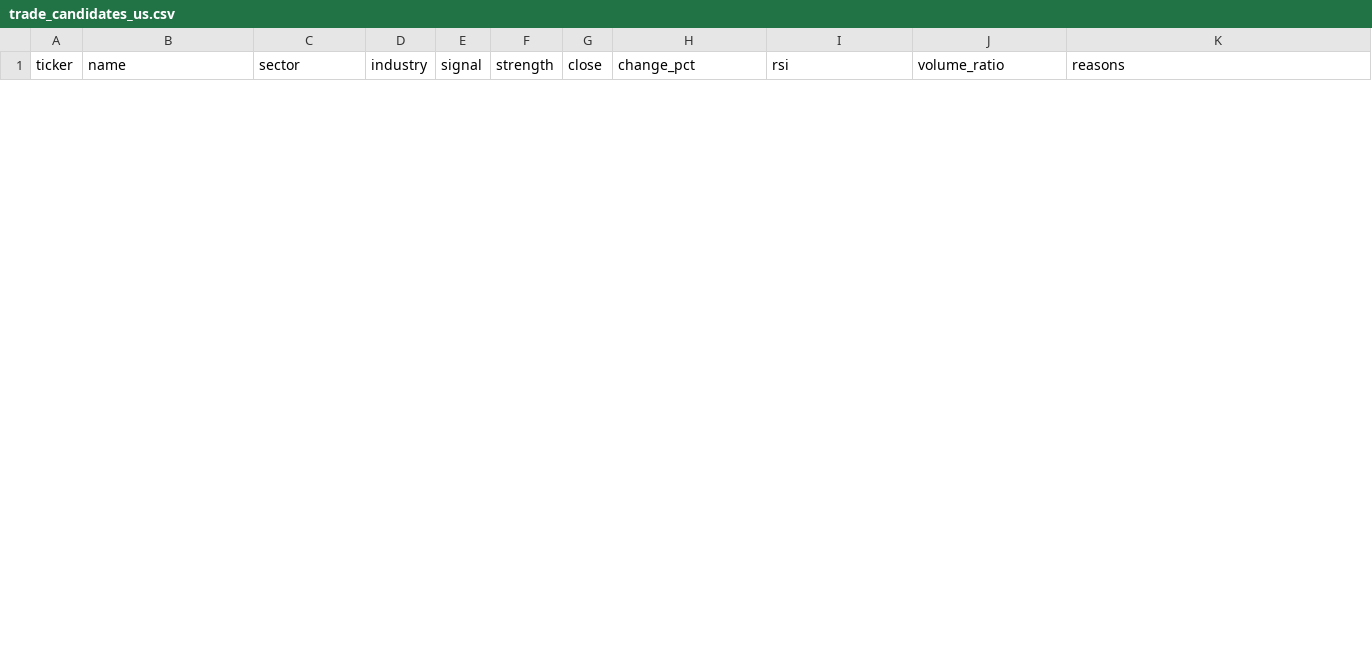
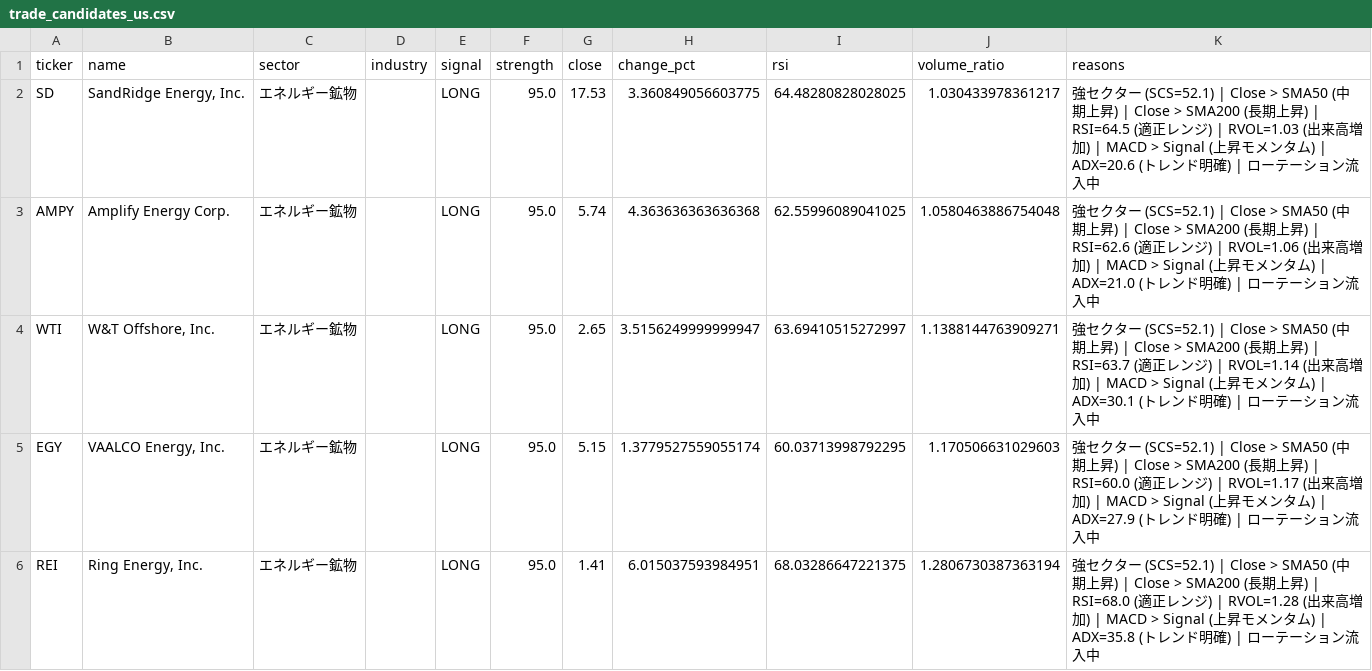
Before and after one commit to lasernyan/stockscreener, a CSV file: screener/trade_candidates_us.csv, drawn as a sheet; only a part is shown; the diff covers the shown part only; the diff names each change by its address in the sheet, - before the commit and + after, or states it on an @@ line.

```diff
--- a/screener/trade_candidates_us.csv
+++ b/screener/trade_candidates_us.csv
+row 2: SD | SandRidge Energy, Inc. | エネルギー鉱物 |  | LONG | 95.0 | 17.53 | 3.360849056603775 | 64.48280828028025 | 1.030433978361217 | 強セクター (SCS=52.1) | Close > SMA50 (中期上昇) | Close > SMA200 (長期上昇) | RSI=64.5 (適正レンジ) | RVOL=1.03 (出来高増加) | MACD > Signal (上昇モメンタム) | ADX=20.6 (トレンド明確) | ローテーション流入中
+row 3: AMPY | Amplify Energy Corp. | エネルギー鉱物 |  | LONG | 95.0 | 5.74 | 4.363636363636368 | 62.55996089041025 | 1.0580463886754048 | 強セクター (SCS=52.1) | Close > SMA50 (中期上昇) | Close > SMA200 (長期上昇) | RSI=62.6 (適正レンジ) | RVOL=1.06 (出来高増加) | MACD > Signal (上昇モメンタム) | ADX=21.0 (トレンド明確) | ローテーション流入中
+row 4: WTI | W&T Offshore, Inc. | エネルギー鉱物 |  | LONG | 95.0 | 2.65 | 3.5156249999999947 | 63.69410515272997 | 1.1388144763909271 | 強セクター (SCS=52.1) | Close > SMA50 (中期上昇) | Close > SMA200 (長期上昇) | RSI=63.7 (適正レンジ) | RVOL=1.14 (出来高増加) | MACD > Signal (上昇モメンタム) | ADX=30.1 (トレンド明確) | ローテーション流入中
+row 5: EGY | VAALCO Energy, Inc. | エネルギー鉱物 |  | LONG | 95.0 | 5.15 | 1.3779527559055174 | 60.03713998792295 | 1.170506631029603 | 強セクター (SCS=52.1) | Close > SMA50 (中期上昇) | Close > SMA200 (長期上昇) | RSI=60.0 (適正レンジ) | RVOL=1.17 (出来高増加) | MACD > Signal (上昇モメンタム) | ADX=27.9 (トレンド明確) | ローテーション流入中
+row 6: REI | Ring Energy, Inc. | エネルギー鉱物 |  | LONG | 95.0 | 1.41 | 6.015037593984951 | 68.03286647221375 | 1.2806730387363194 | 強セクター (SCS=52.1) | Close > SMA50 (中期上昇) | Close > SMA200 (長期上昇) | RSI=68.0 (適正レンジ) | RVOL=1.28 (出来高増加) | MACD > Signal (上昇モメンタム) | ADX=35.8 (トレンド明確) | ローテーション流入中
```
Also changed, not shown: 5 added rows and 10 removed rows elsewhere in this file, screener/sector_metrics_jp.csv, screener/sector_metrics_us.csv, 3 other files.
